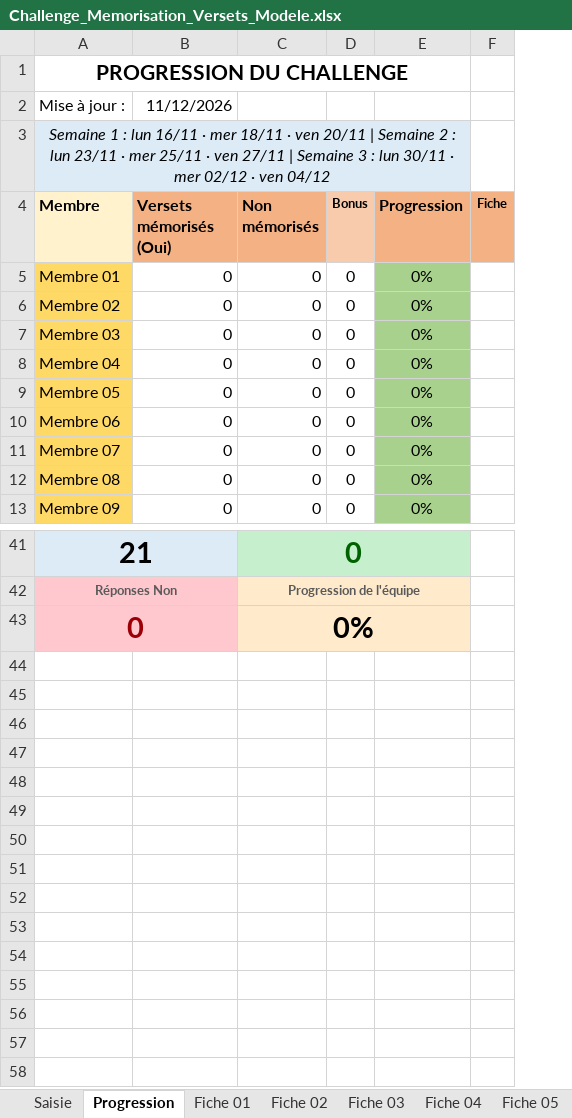
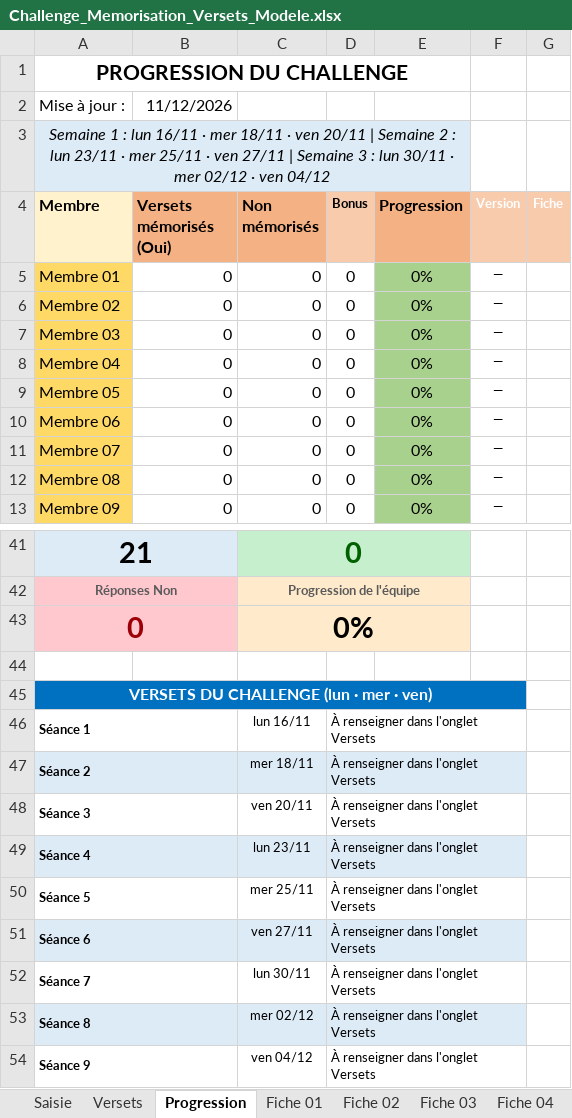
Before and after one commit to Danielyathniel/challenge-memorisation-versets-modele, an Excel workbook: Challenge_Memorisation_Versets_Modele.xlsx, sheet Progression, drawn as a sheet; only a part is shown, gaps mark what is left out; values as stored, in another font and other column widths than the file's, no borders; charts and pictures not drawn; addresses are those after the commit; the diff names each change by its address in the sheet, - before the commit and + after, or states it on an @@ line.

Commit message:
Ajout feuille Versets + colonne Version (modele anonymise)

```diff
--- a/Challenge_Memorisation_Versets_Modele.xlsx (sheet Progression)
+++ b/Challenge_Memorisation_Versets_Modele.xlsx (sheet Progression)
+sheet tab: Versets
+column F (Version), rows 5-13: all —
@@ G4 fill: #F4B183 → #F8CBAD, text colour: black → #FFFFFF @@
+row 44: (empty)
+row 45: VERSETS DU CHALLENGE (lun · mer · ven)
+row 46: Séance 1 |  | lun 16/11 | À renseigner dans l'onglet Versets
+row 47: Séance 2 |  | mer 18/11 | À renseigner dans l'onglet Versets
+row 48: Séance 3 |  | ven 20/11 | À renseigner dans l'onglet Versets
+row 49: Séance 4 |  | lun 23/11 | À renseigner dans l'onglet Versets
+row 50: Séance 5 |  | mer 25/11 | À renseigner dans l'onglet Versets
+row 51: Séance 6 |  | ven 27/11 | À renseigner dans l'onglet Versets
+row 52: Séance 7 |  | lun 30/11 | À renseigner dans l'onglet Versets
+row 53: Séance 8 |  | mer 02/12 | À renseigner dans l'onglet Versets
+row 54: Séance 9 |  | ven 04/12 | À renseigner dans l'onglet Versets
```
Also changed, not shown: sheet Fiche 01, sheet Fiche 02, sheet Fiche 03, sheet Fiche 04, sheet Fiche 05, sheet Fiche 06, 16 more sheets, formulas that keep their value, charts or pictures, 1 other file.
